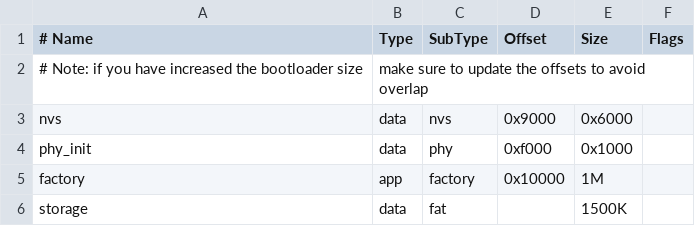
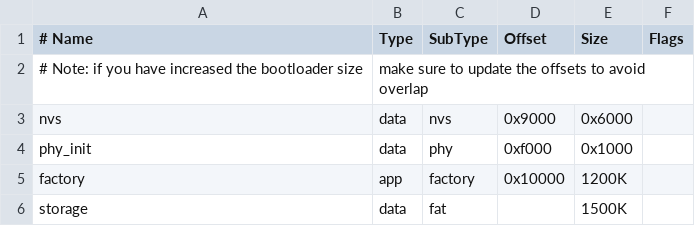
Before and after one commit to LaunchPlatform/securedash-esp32, a CSV file: partitions.csv, drawn as a sheet; the diff names each change by its address in the sheet, - before the commit and + after, or states it on an @@ line.

```diff
--- a/partitions.csv
+++ b/partitions.csv
-E5 (Size): 1M
+E5 (Size): 1200K
```
Also changed, not shown: 3 other files.
